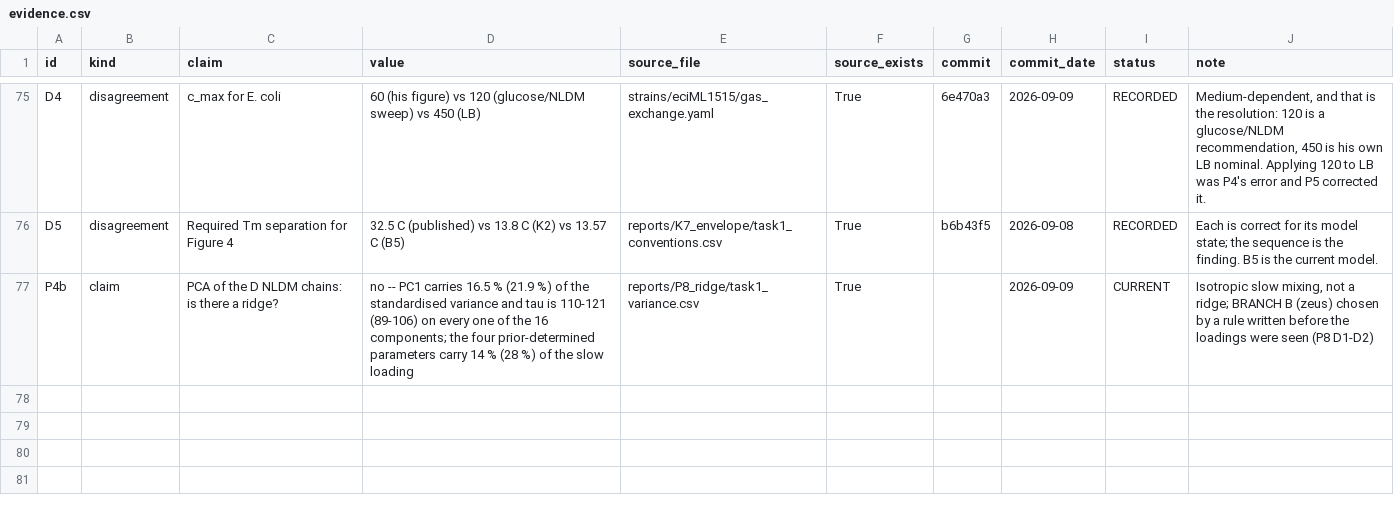
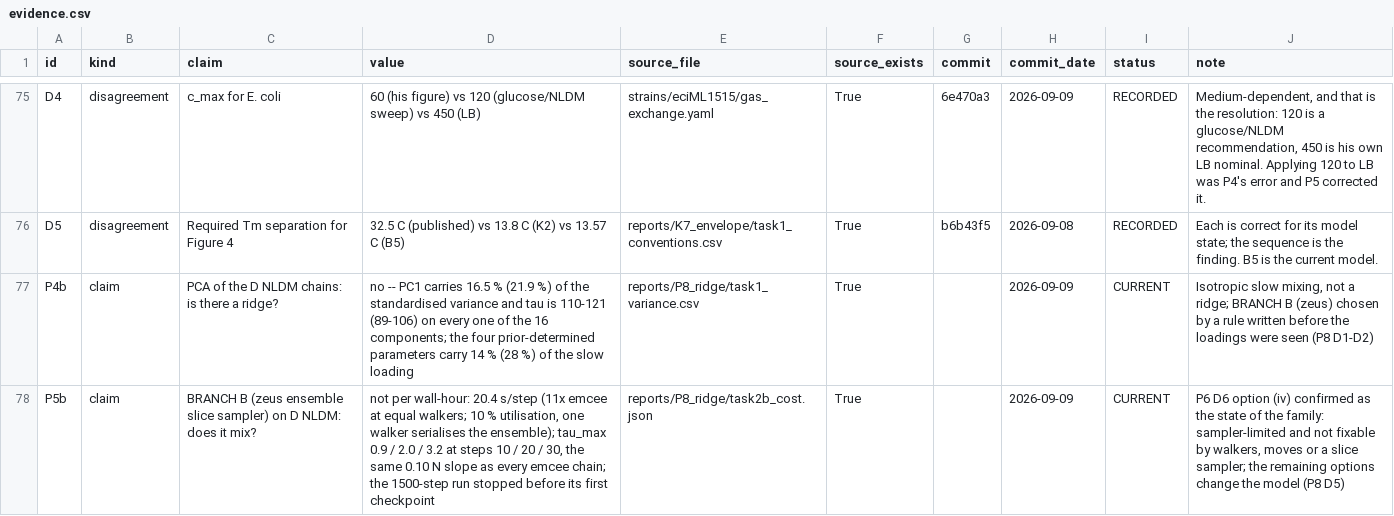
Before and after one commit to GabYvonDurocher/etcGEMs, a CSV file: reports/synthesis/evidence.csv, drawn as a sheet; only a part is shown, gaps mark what is left out.

```diff
--- a/reports/synthesis/evidence.csv
+++ b/reports/synthesis/evidence.csv
@@ -77 +77,2 @@ D5,disagreement,Required Tm separation for Figure 4,32.5 C (published) vs 13.8 C
 P4b,claim,PCA of the D NLDM chains: is there a ridge?,"no -- PC1 carries 16.5 % (21.9 %) of the standardised variance and tau is 110-121 (89-106) on every one of the 16 components; the four prior-determined parameters carry 14 % (28 %) of the slow loading",reports/P8_ridge/task1_variance.csv,True,,2026-09-09,CURRENT,"Isotropic slow mixing, not a ridge; BRANCH B (zeus) chosen by a rule written before the loadings were seen (P8 D1-D2)"
+P5b,claim,BRANCH B (zeus ensemble slice sampler) on D NLDM: does it mix?,"not per wall-hour: 20.4 s/step (11x emcee at equal walkers; 10 % utilisation, one walker serialises the ensemble); tau_max 0.9 / 2.0 / 3.2 at steps 10 / 20 / 30, the same 0.10 N slope as every emcee chain; the 1500-step run stopped before its first checkpoint",reports/P8_ridge/task2b_cost.json,True,,2026-09-09,CURRENT,"P6 D6 option (iv) confirmed as the state of the family: sampler-limited and not fixable by walkers, moves or a slice sampler; the remaining options change the model (P8 D5)"
```
Also changed, not shown: 13 other files.
